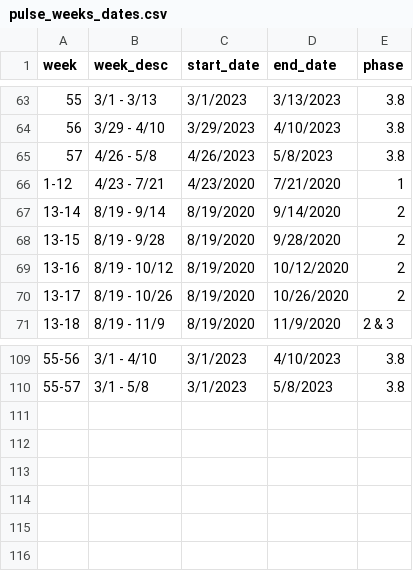
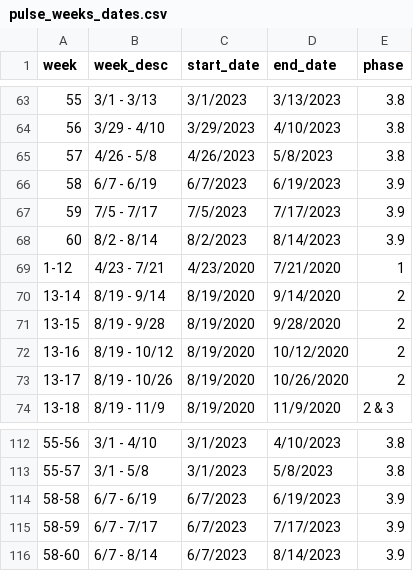
Before and after one commit to PHSKC-APDE/pulse_survey, a CSV file: pulse_weeks_dates.csv, drawn as a sheet; only a part is shown, gaps mark what is left out; the diff names each change by its address in the sheet, - before the commit and + after, or states it on an @@ line.

Commit message:
Updated Pulse survey weeks

```diff
--- a/pulse_weeks_dates.csv
+++ b/pulse_weeks_dates.csv
+row 66: 58 | 6/7 - 6/19 | 6/7/2023 | 6/19/2023 | 3.9
+row 67: 59 | 7/5 - 7/17 | 7/5/2023 | 7/17/2023 | 3.9
+row 68: 60 | 8/2 - 8/14 | 8/2/2023 | 8/14/2023 | 3.9
+row 114: 58-58 | 6/7 - 6/19 | 6/7/2023 | 6/19/2023 | 3.9
+row 115: 58-59 | 6/7 - 7/17 | 6/7/2023 | 7/17/2023 | 3.9
+row 116: 58-60 | 6/7 - 8/14 | 6/7/2023 | 8/14/2023 | 3.9
```
